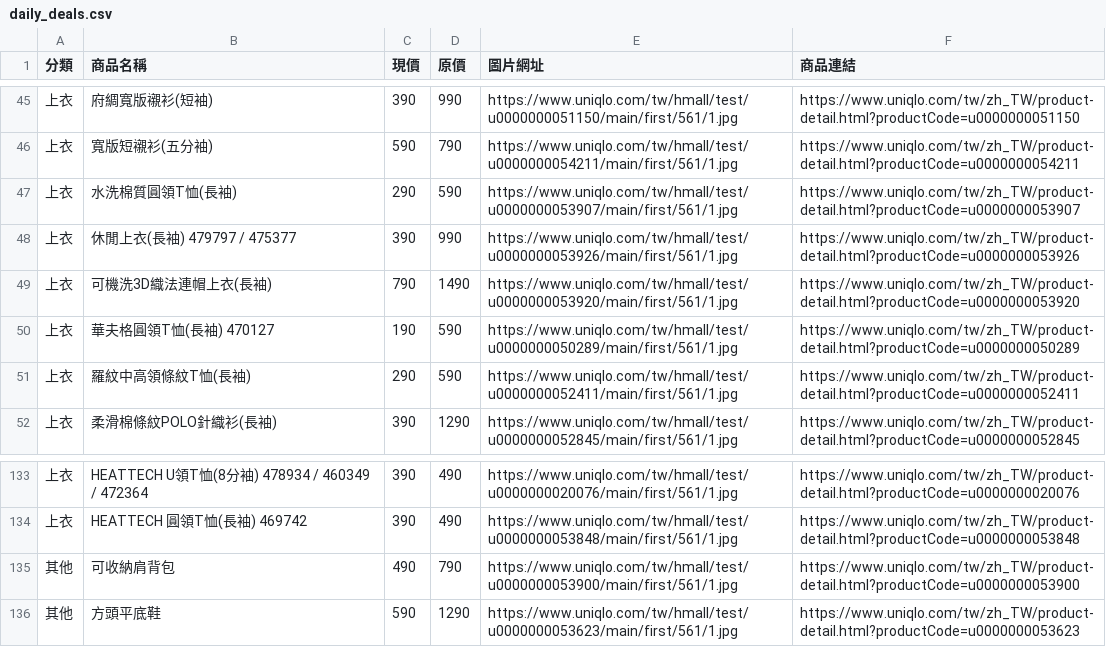
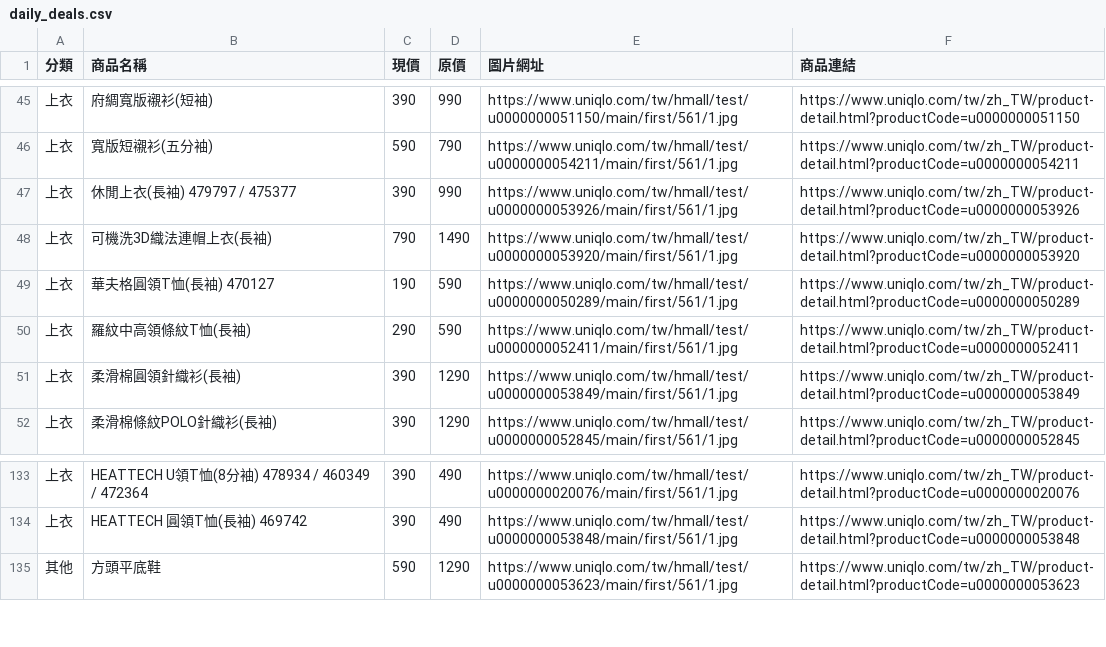
Before and after one commit to mooder16/on-sell-tracker, a CSV file: daily_deals.csv, drawn as a sheet; only a part is shown, gaps mark what is left out; removed rows and columns are numbered as before the commit, all else as after; the diff names each change by its address in the sheet, - before the commit and + after, or states it on an @@ line.

```diff
--- a/daily_deals.csv
+++ b/daily_deals.csv
-row 47: 上衣 | 水洗棉質圓領T恤(長袖) | 290 | 590 | https://www.uniqlo.com/tw/hmall/test/u0000000053907/main/first/561/1.jpg | https://www.uniqlo.com/tw/zh_TW/product-detail.html?productCode=u0000000053907
+row 51: 上衣 | 柔滑棉圓領針織衫(長袖) | 390 | 1290 | https://www.uniqlo.com/tw/hmall/test/u0000000053849/main/first/561/1.jpg | https://www.uniqlo.com/tw/zh_TW/product-detail.html?productCode=u0000000053849
-row 135: 其他 | 可收納肩背包 | 490 | 790 | https://www.uniqlo.com/tw/hmall/test/u0000000053900/main/first/561/1.jpg | https://www.uniqlo.com/tw/zh_TW/product-detail.html?productCode=u0000000053900
```
Also changed, not shown: 5 other files.
